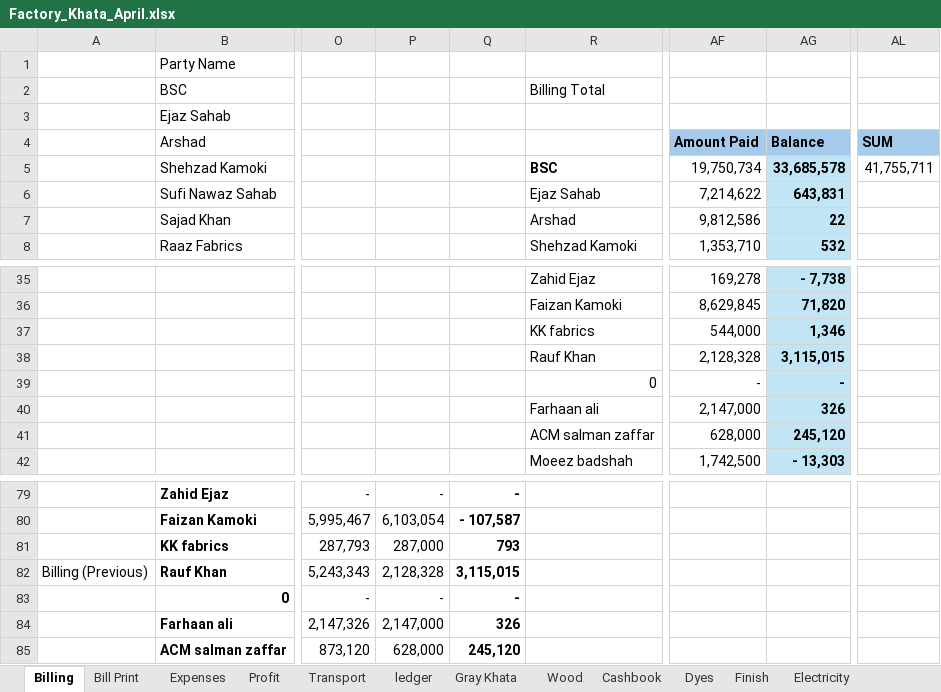
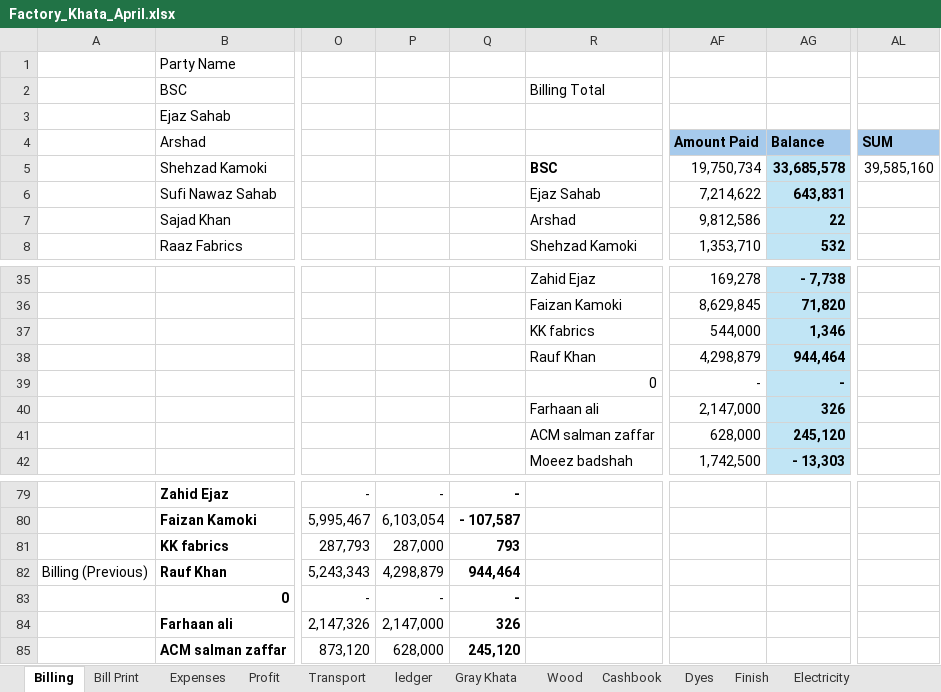
Before and after one commit to omerrazzaq4/Alhamd_April, an Excel workbook: Factory_Khata_April.xlsx, sheet Billing, drawn as a sheet; only a part is shown, gaps mark what is left out; values as stored, in another font and other column widths than the file's, no borders; table styles not drawn; the diff names each change by its address in the sheet, - before the commit and + after, or states it on an @@ line.

```diff
--- a/Factory_Khata_April.xlsx (sheet Billing)
+++ b/Factory_Khata_April.xlsx (sheet Billing)
-AL5 (SUM): 41,755,711
+AL5 (SUM): 39,585,160
-AF38 (Amount Paid): 2,128,328
+AF38 (Amount Paid): 4,298,879
-AG38 (Balance): 3,115,015
+AG38 (Balance): 944,464
-P82: 2,128,328
+P82: 4,298,879
-Q82: 3,115,015
+Q82: 944,464
```
Also changed, not shown: sheet ledger, sheet Cashbook, sheet Expenses, sheet Profit, sheet Bill Print, sheet Balance, charts or pictures.
